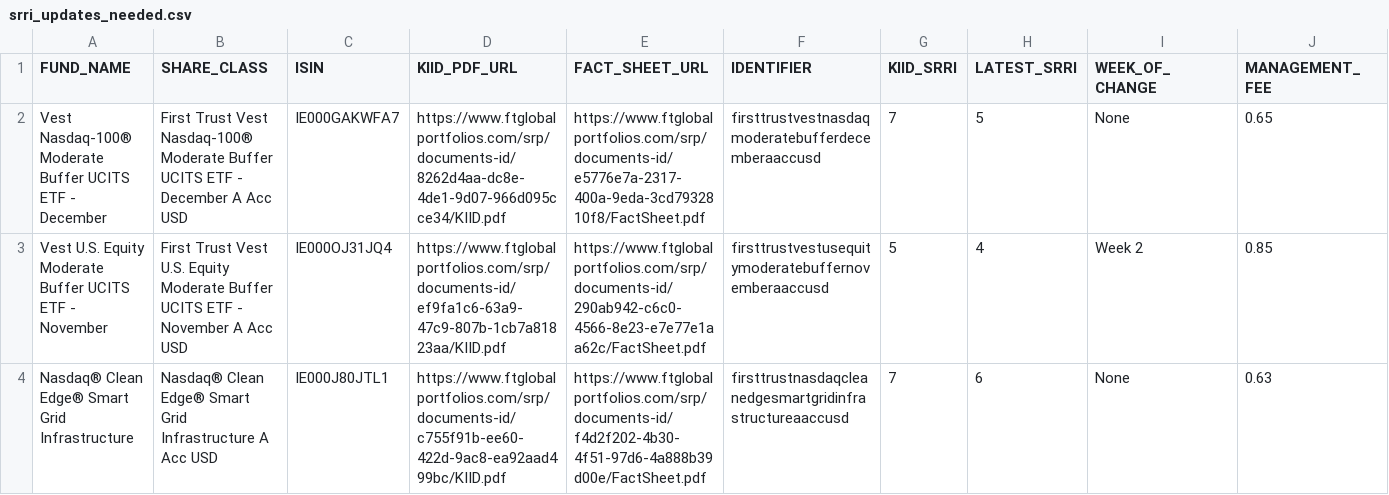
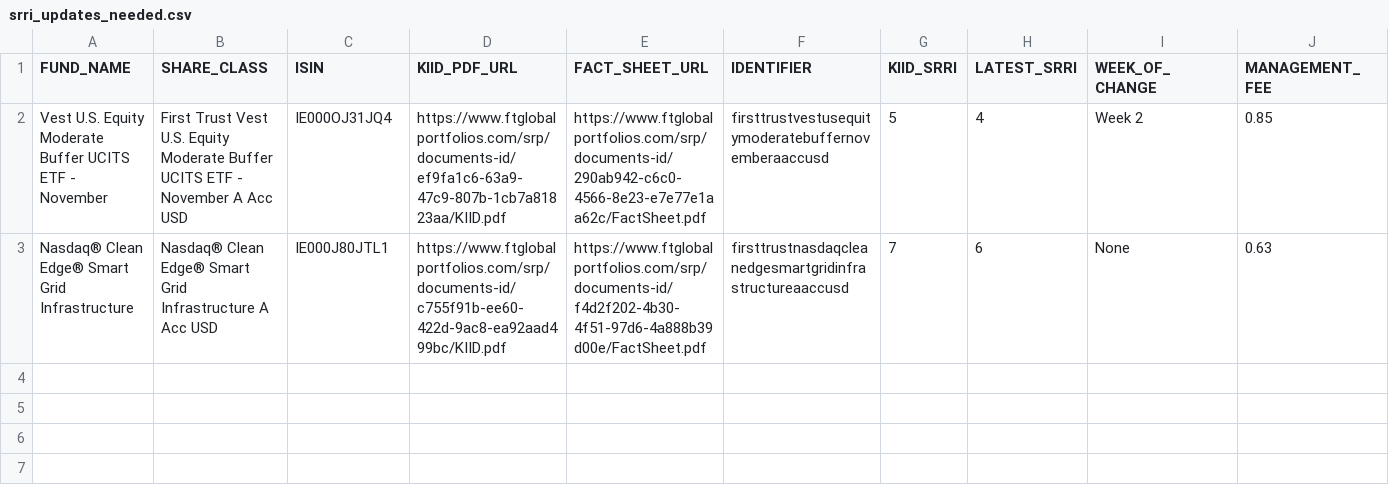
Before and after one commit to laiba9999/srri_data_validation, a CSV file: output/srri_updates_needed.csv, drawn as a sheet; only a part is shown; rows hold the shown columns only; the diff names each change by its address in the sheet, - before the commit and + after, or states it on an @@ line.

```diff
--- a/output/srri_updates_needed.csv
+++ b/output/srri_updates_needed.csv
-row 2: Vest Nasdaq-100® Moderate Buffer UCITS ETF - December | First Trust Vest Nasdaq-100® Moderate Buffer UCITS ETF - December A Acc USD | IE000GAKWFA7 | https://www.ftglobalportfolios.com/srp/documents-id/8262d4aa-dc8e-4de1-9d07-966d095cce34/KIID.pdf | https://www.ftglobalportfolios.com/srp/documents-id/e5776e7a-2317-400a-9eda-3cd7932810f8/FactSheet.pdf | firsttrustvestnasdaqmoderatebufferdecemberaaccusd | 7 | 5 | None | 0.65
```
Also changed, not shown: output/permalink_tsfm.csv, output/srri_monitoring_tsfm.csv, 4 other files.
